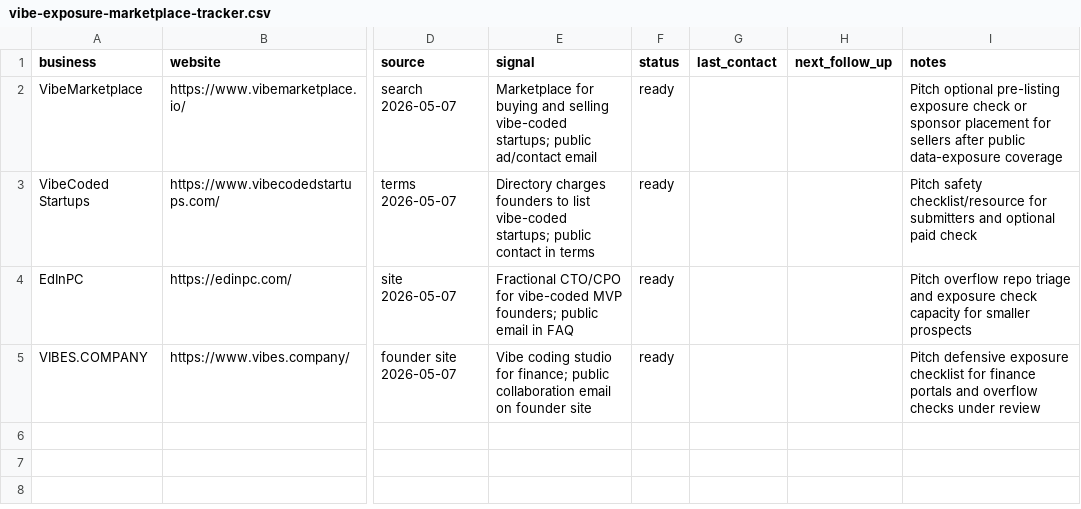
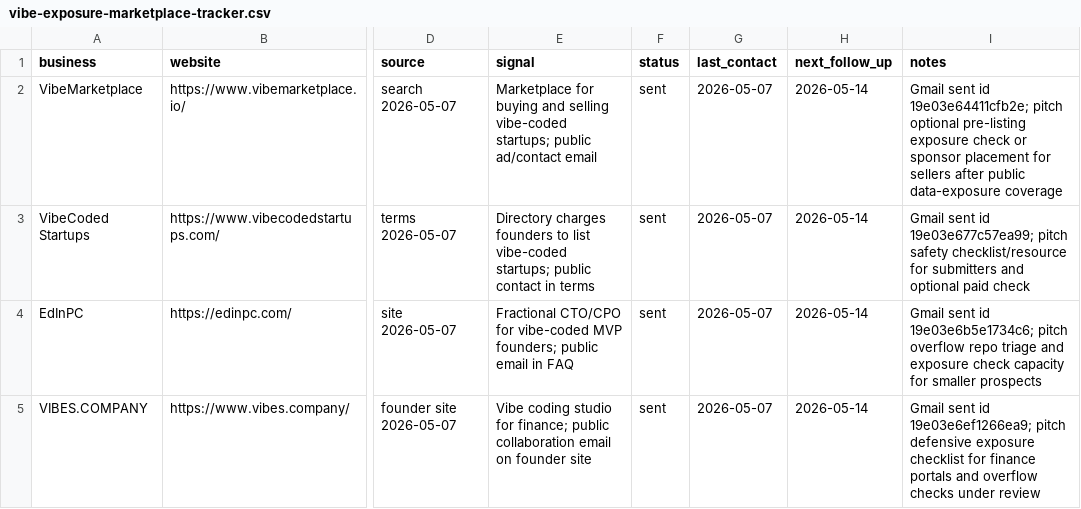
Before and after one commit to TateLyman/tate-web-services, a CSV file: outreach/vibe-exposure-marketplace-tracker.csv, drawn as a sheet; only a part is shown, gaps mark what is left out; the diff names each change by its address in the sheet, - before the commit and + after, or states it on an @@ line.

Commit message:
Mark vibe exposure outreach sent

```diff
--- a/outreach/vibe-exposure-marketplace-tracker.csv
+++ b/outreach/vibe-exposure-marketplace-tracker.csv
-F2:F5 (status): ready
+F2:F5 (status): sent
-G2:G5 (last_contact): (empty)
+G2:G5 (last_contact): 2026-05-07
-H2:H5 (next_follow_up): (empty)
+H2:H5 (next_follow_up): 2026-05-14
-I2 (notes): Pitch optional pre-listing…
+I2 (notes): Gmail sent id 19e03e64411cfb2e; pitch optional pre-listing…
-I3 (notes): Pitch safety checklist/resource…
+I3 (notes): Gmail sent id 19e03e677c57ea99; pitch safety checklist/resource…
-I4 (notes): Pitch overflow repo…
+I4 (notes): Gmail sent id 19e03e6b5e1734c6; pitch overflow repo…
-I5 (notes): Pitch defensive exposure…
+I5 (notes): Gmail sent id 19e03e6ef1266ea9; pitch defensive exposure…
```
